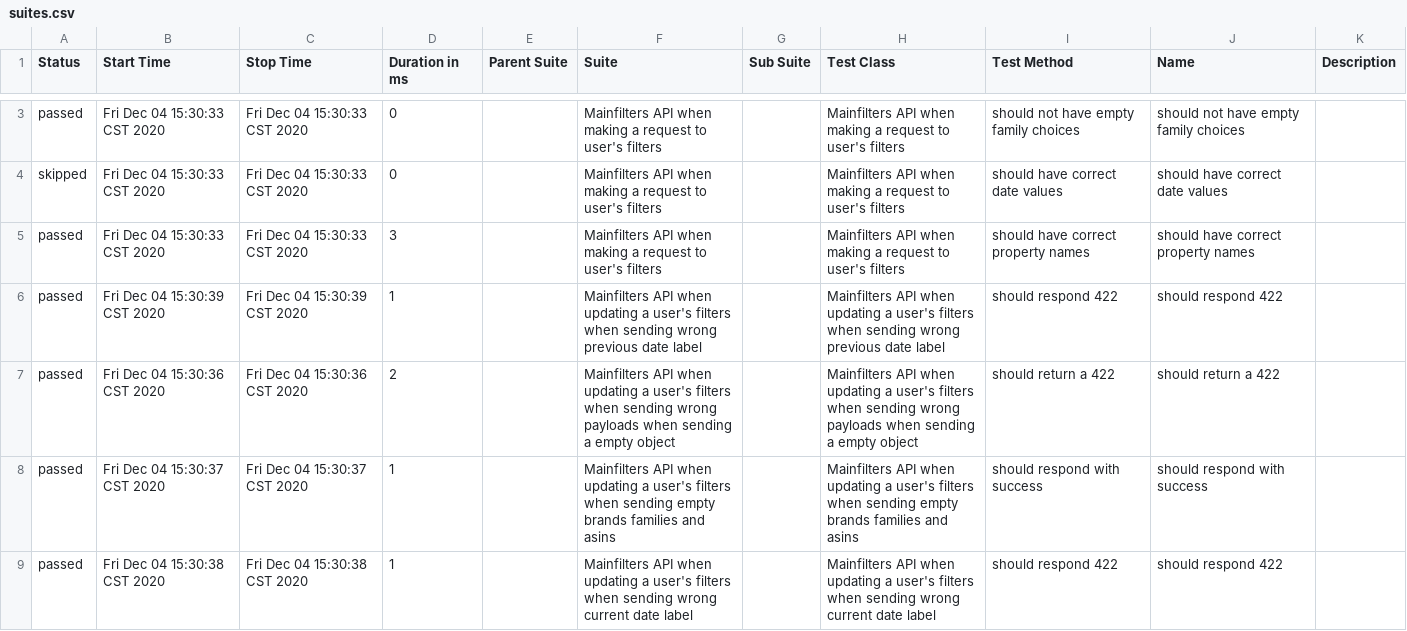
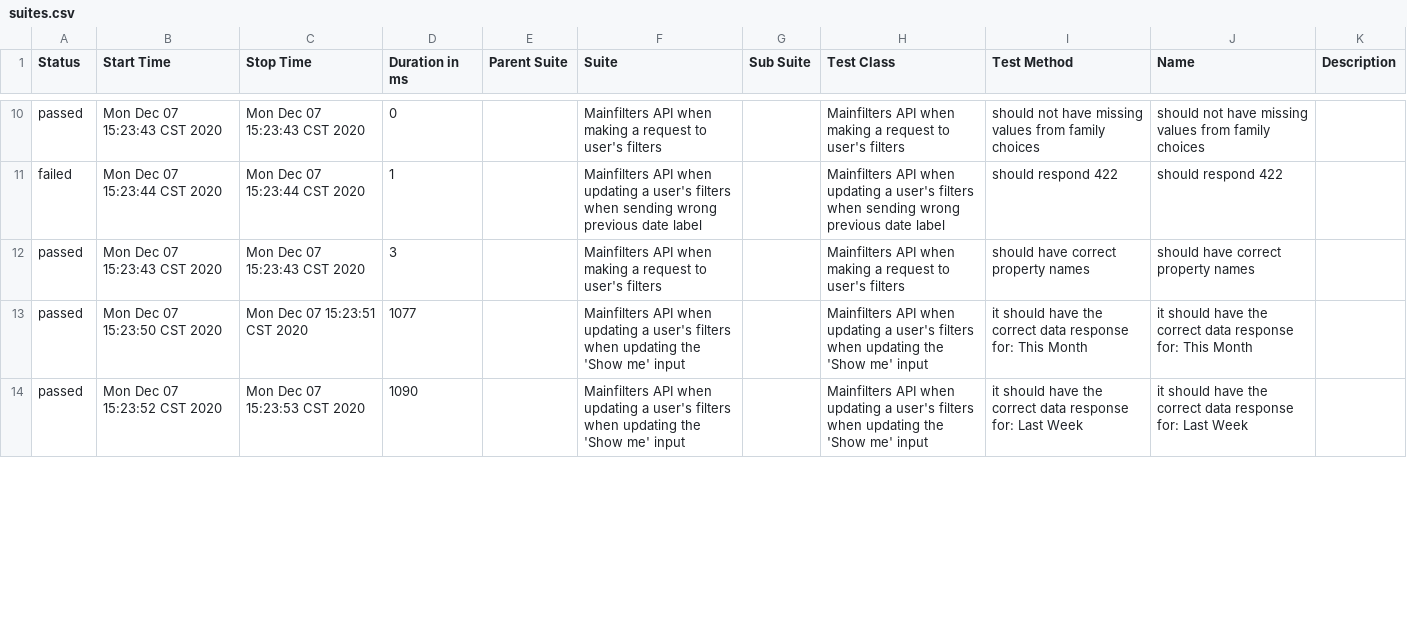
Before and after one commit to navarc/navarc-test-dashboard, a CSV file: data/suites.csv, drawn as a sheet; only a part is shown, gaps mark what is left out; the diff covers the shown part only.

Commit message:
deploy: navarc/navarc-tests@ebd3c2a0d699d24338805fc4dce5aa4fc5a06f4f

```diff
--- a/data/suites.csv
+++ b/data/suites.csv
@@ -3,7 +10,5 @@
-"passed","Fri Dec 04 15:30:33 CST 2020","Fri Dec 04 15:30:33 CST 2020","0","","Mainfilters API when making a request to user's filters","","Mainfilters API when making a request to user's filters","should not have empty family choices","should not have empty family choices",""
-"skipped","Fri Dec 04 15:30:33 CST 2020","Fri Dec 04 15:30:33 CST 2020","0","","Mainfilters API when making a request to user's filters","","Mainfilters API when making a request to user's filters","should have correct date values","should have correct date values",""
-"passed","Fri Dec 04 15:30:33 CST 2020","Fri Dec 04 15:30:33 CST 2020","3","","Mainfilters API when making a request to user's filters","","Mainfilters API when making a request to user's filters","should have correct property names","should have correct property names",""
-"passed","Fri Dec 04 15:30:39 CST 2020","Fri Dec 04 15:30:39 CST 2020","1","","Mainfilters API when updating a user's filters when sending wrong previous date label","","Mainfilters API when updating a user's filters when sending wrong previous date label","should respond 422","should respond 422",""
-"passed","Fri Dec 04 15:30:36 CST 2020","Fri Dec 04 15:30:36 CST 2020","2","","Mainfilters API when updating a user's filters when sending wrong payloads when sending a empty object","","Mainfilters API when updating a user's filters when sending wrong payloads when sending a empty object","should return a 422","should return a 422",""
-"passed","Fri Dec 04 15:30:37 CST 2020","Fri Dec 04 15:30:37 CST 2020","1","","Mainfilters API when updating a user's filters when sending empty brands families and asins","","Mainfilters API when updating a user's filters when sending empty brands families and asins","should respond with success","should respond with success",""
-"passed","Fri Dec 04 15:30:38 CST 2020","Fri Dec 04 15:30:38 CST 2020","1","","Mainfilters API when updating a user's filters when sending wrong current date label","","Mainfilters API when updating a user's filters when sending wrong current date label","should respond 422","should respond 422",""
+"passed","Mon Dec 07 15:23:43 CST 2020","Mon Dec 07 15:23:43 CST 2020","0","","Mainfilters API when making a request to user's filters","","Mainfilters API when making a request to user's filters","should not have missing values from family choices","should not have missing values from family choices",""
+"failed","Mon Dec 07 15:23:44 CST 2020","Mon Dec 07 15:23:44 CST 2020","1","","Mainfilters API when updating a user's filters when sending wrong previous date label","","Mainfilters API when updating a user's filters when sending wrong previous date label","should respond 422","should respond 422",""
+"passed","Mon Dec 07 15:23:43 CST 2020","Mon Dec 07 15:23:43 CST 2020","3","","Mainfilters API when making a request to user's filters","","Mainfilters API when making a request to user's filters","should have correct property names","should have correct property names",""
+"passed","Mon Dec 07 15:23:50 CST 2020","Mon Dec 07 15:23:51 CST 2020","1077","","Mainfilters API when updating a user's filters when updating the 'Show me' input","","Mainfilters API when updating a user's filters when updating the 'Show me' input","it should have the correct data response for: This Month","it should have the correct data response for: This Month",""
+"passed","Mon Dec 07 15:23:52 CST 2020","Mon Dec 07 15:23:53 CST 2020","1090","","Mainfilters API when updating a user's filters when updating the 'Show me' input","","Mainfilters API when updating a user's filters when updating the 'Show me' input","it should have the correct data response for: Last Week","it should have the correct data response for: Last Week",""
```
Also changed, not shown: 12 added rows, 1 removed row and 23 edited cells elsewhere in this file, 51 other files.
